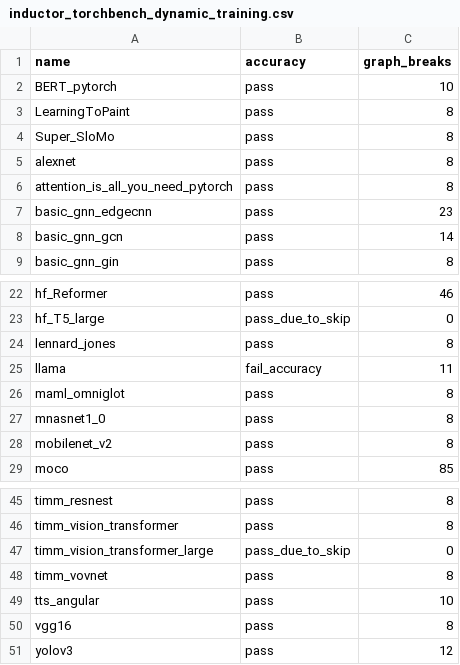
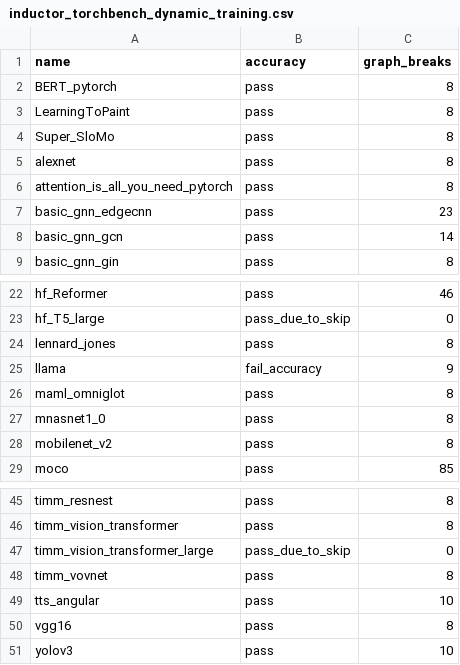
Before and after one commit to kavlal6/pytorch, a CSV file: benchmarks/dynamo/ci_expected_accuracy/inductor_torchbench_dynamic_training.csv, drawn as a sheet; only a part is shown, gaps mark what is left out.

Commit message:
[Dynamo] Save global autocast state to restore on graph break (#102415)
Fixes #102414

Pull Request resolved: https://github.com/pytorch/pytorch/pull/102415
Approved by: https://github.com/yf225

```diff
--- a/benchmarks/dynamo/ci_expected_accuracy/inductor_torchbench_dynamic_training.csv
+++ b/benchmarks/dynamo/ci_expected_accuracy/inductor_torchbench_dynamic_training.csv
@@ -1,3 +1,3 @@
 name,accuracy,graph_breaks
-BERT_pytorch,pass,10
+BERT_pytorch,pass,8
 LearningToPaint,pass,8
@@ -24,3 +24,3 @@ hf_T5_large,pass_due_to_skip,0
 lennard_jones,pass,8
-llama,fail_accuracy,11
+llama,fail_accuracy,9
 maml_omniglot,pass,8
@@ -50,2 +50,2 @@ tts_angular,pass,10
 vgg16,pass,8
-yolov3,pass,12
+yolov3,pass,10
```
Also changed, not shown: benchmarks/dynamo/ci_expected_accuracy/inductor_timm_dynamic_training.csv, benchmarks/dynamo/ci_expected_accuracy/inductor_timm_training.csv, 4 other files.
